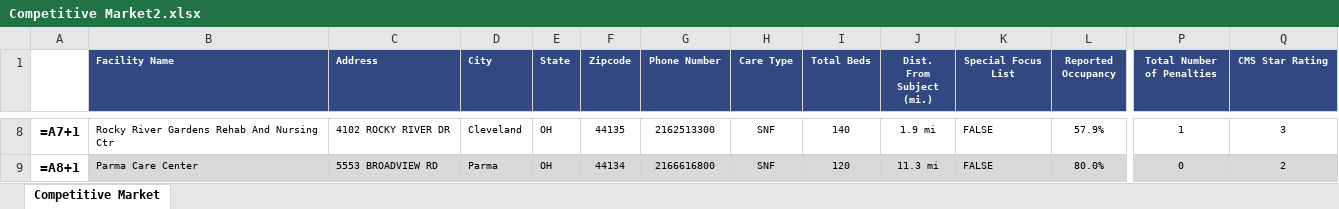
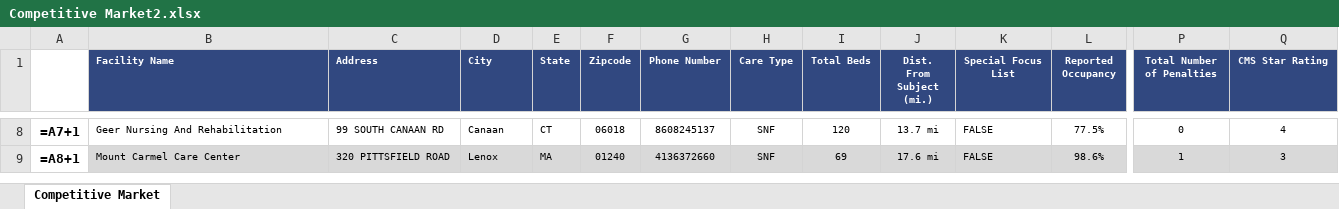
Before and after one commit to AMDevG/SeniorHousingResearcher, an Excel workbook: findComps/Comp Tables/Competitive Market2.xlsx, sheet Competitive Market, drawn as a sheet; only a part is shown, gaps mark what is left out; values as stored, in another font and other column widths than the file's, no borders; formulas without a stored value are shown as written; the diff covers the shown part only; the diff names each change by its address in the sheet, - before the commit and + after, or states it on an @@ line.

```diff
--- a/findComps/Comp Tables/Competitive Market2.xlsx (sheet Competitive Market)
+++ b/findComps/Comp Tables/Competitive Market2.xlsx (sheet Competitive Market)
-B8 (Facility Name): Rocky River Gardens Rehab And Nursing Ctr
+B8 (Facility Name): Geer Nursing And Rehabilitation
-C8 (Address): 4102 ROCKY RIVER DR
+C8 (Address): 99 SOUTH CANAAN RD
-D8 (City): Cleveland
+D8 (City): Canaan
-E8 (State): OH
+E8 (State): CT
-F8 (Zipcode): 44135
+F8 (Zipcode): 06018
-G8 (Phone Number): 2162513300
+G8 (Phone Number): 8608245137
-I8 (Total Beds): 140
+I8 (Total Beds): 120
-J8 (Dist. From Subject (mi.)): 1.9 mi
+J8 (Dist. From Subject (mi.)): 13.7 mi
-L8 (Reported Occupancy): 57.9%
+L8 (Reported Occupancy): 77.5%
-P8 (Total Number of Penalties): 1
+P8 (Total Number of Penalties): 0
-Q8 (CMS Star Rating): 3
+Q8 (CMS Star Rating): 4
-B9 (Facility Name): Parma Care Center
+B9 (Facility Name): Mount Carmel Care Center
-C9 (Address): 5553 BROADVIEW RD
+C9 (Address): 320 PITTSFIELD ROAD
-D9 (City): Parma
+D9 (City): Lenox
-E9 (State): OH
+E9 (State): MA
-F9 (Zipcode): 44134
+F9 (Zipcode): 01240
-G9 (Phone Number): 2166616800
+G9 (Phone Number): 4136372660
-I9 (Total Beds): 120
+I9 (Total Beds): 69
-J9 (Dist. From Subject (mi.)): 11.3 mi
+J9 (Dist. From Subject (mi.)): 17.6 mi
-L9 (Reported Occupancy): 80.0%
+L9 (Reported Occupancy): 98.6%
-P9 (Total Number of Penalties): 0
+P9 (Total Number of Penalties): 1
-Q9 (CMS Star Rating): 2
+Q9 (CMS Star Rating): 3
```
Also changed, not shown: 512 edited cells elsewhere in this sheet.
